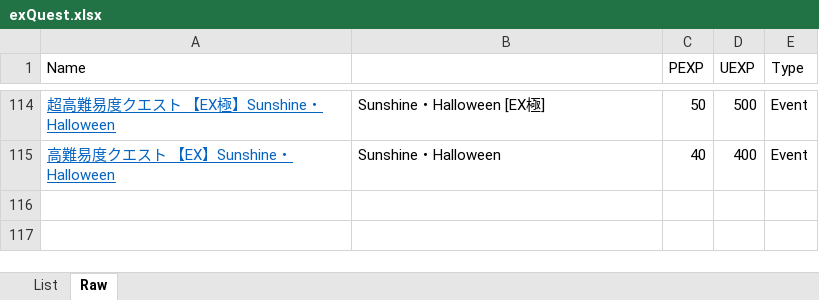
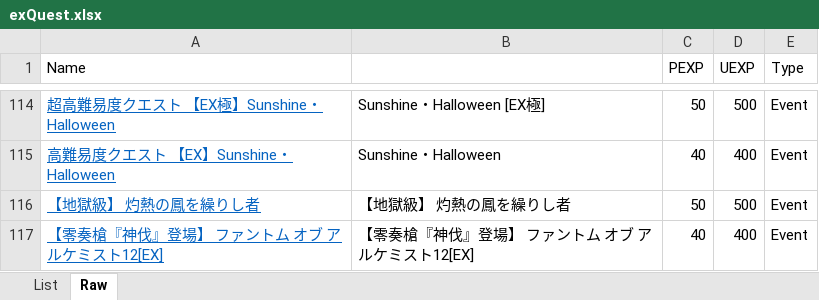
Before and after one commit to Snowdome/tagatame, an Excel workbook: exQuest.xlsx, sheet Raw, drawn as a sheet; only a part is shown, gaps mark what is left out; values as stored, in another font and other column widths than the file's, no borders; the diff names each change by its address in the sheet, - before the commit and + after, or states it on an @@ line.

```diff
--- a/exQuest.xlsx (sheet Raw)
+++ b/exQuest.xlsx (sheet Raw)
+row 116: 【地獄級】 灼熱の鳳を繰りし者 | 【地獄級】 灼熱の鳳を繰りし者 | 50 | 500 | Event
+row 117: 【零奏槍『神伐』登場】 ファントム オブ アルケミスト12[EX] | 【零奏槍『神伐』登場】 ファントム オブ アルケミスト12[EX] | 40 | 400 | Event
```
Also changed, not shown: sheet List, hidden cells, 29 other files.
